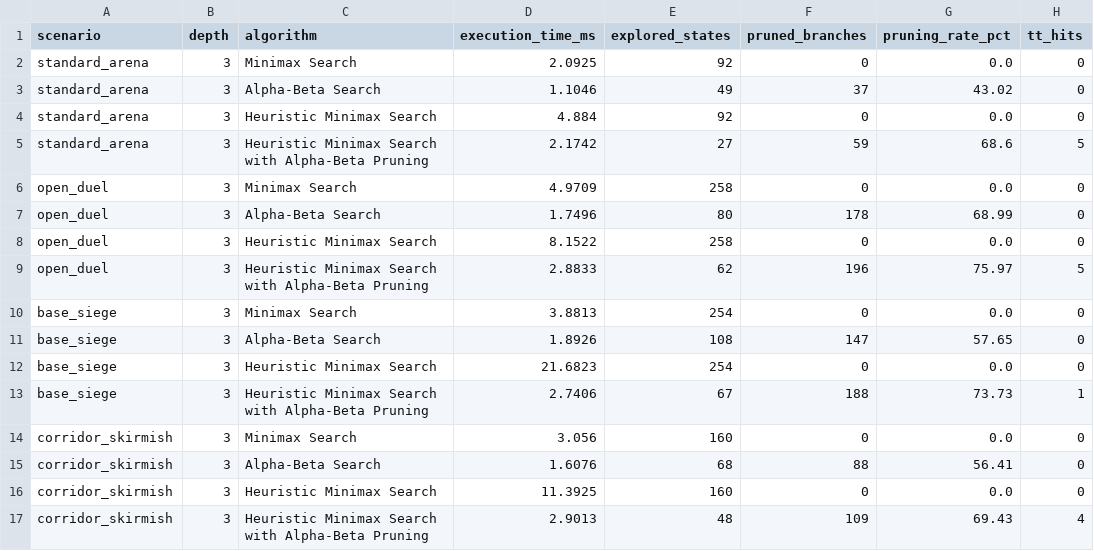
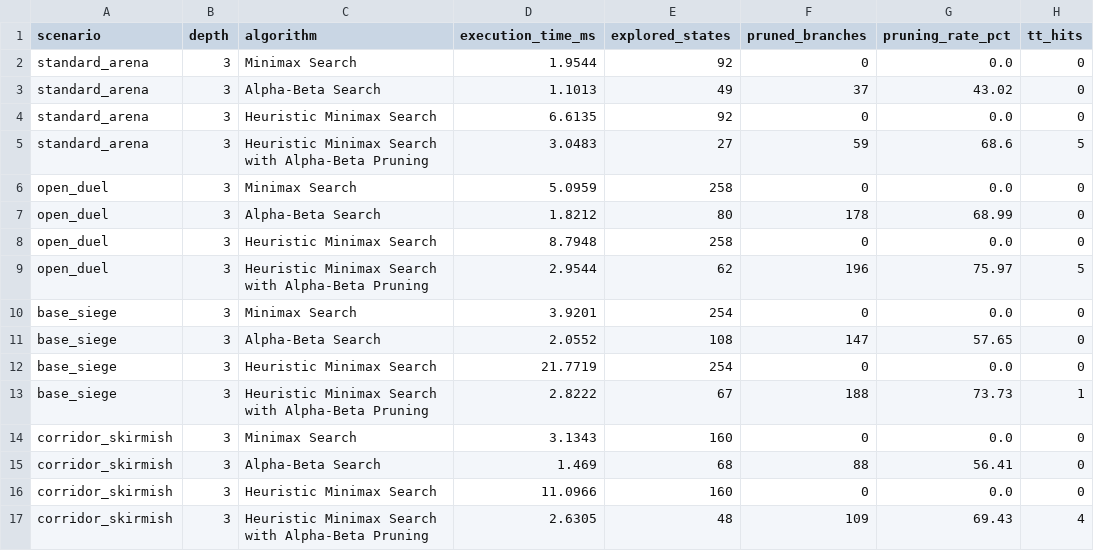
Before and after one commit to killkillton/AI_Finals, a CSV file: Task2/experiments/results/scenario_comparison_depth3.csv, drawn as a sheet; only a part is shown; the diff names each change by its address in the sheet, - before the commit and + after, or states it on an @@ line.

```diff
--- a/Task2/experiments/results/scenario_comparison_depth3.csv
+++ b/Task2/experiments/results/scenario_comparison_depth3.csv
-D2 (execution_time_ms): 2.0925
+D2 (execution_time_ms): 1.9544
-D3 (execution_time_ms): 1.1046
+D3 (execution_time_ms): 1.1013
-D4 (execution_time_ms): 4.884
+D4 (execution_time_ms): 6.6135
-D5 (execution_time_ms): 2.1742
+D5 (execution_time_ms): 3.0483
-D6 (execution_time_ms): 4.9709
+D6 (execution_time_ms): 5.0959
-D7 (execution_time_ms): 1.7496
+D7 (execution_time_ms): 1.8212
-D8 (execution_time_ms): 8.1522
+D8 (execution_time_ms): 8.7948
-D9 (execution_time_ms): 2.8833
+D9 (execution_time_ms): 2.9544
-D10 (execution_time_ms): 3.8813
+D10 (execution_time_ms): 3.9201
-D11 (execution_time_ms): 1.8926
+D11 (execution_time_ms): 2.0552
-D12 (execution_time_ms): 21.6823
+D12 (execution_time_ms): 21.7719
-D13 (execution_time_ms): 2.7406
+D13 (execution_time_ms): 2.8222
-D14 (execution_time_ms): 3.056
+D14 (execution_time_ms): 3.1343
-D15 (execution_time_ms): 1.6076
+D15 (execution_time_ms): 1.469
-D16 (execution_time_ms): 11.3925
+D16 (execution_time_ms): 11.0966
-D17 (execution_time_ms): 2.9013
+D17 (execution_time_ms): 2.6305
```
Also changed, not shown: Task2/experiments/results/search_performance_by_depth.csv, Task2/experiments/results/tournament_matchups.csv, 9 other files.
